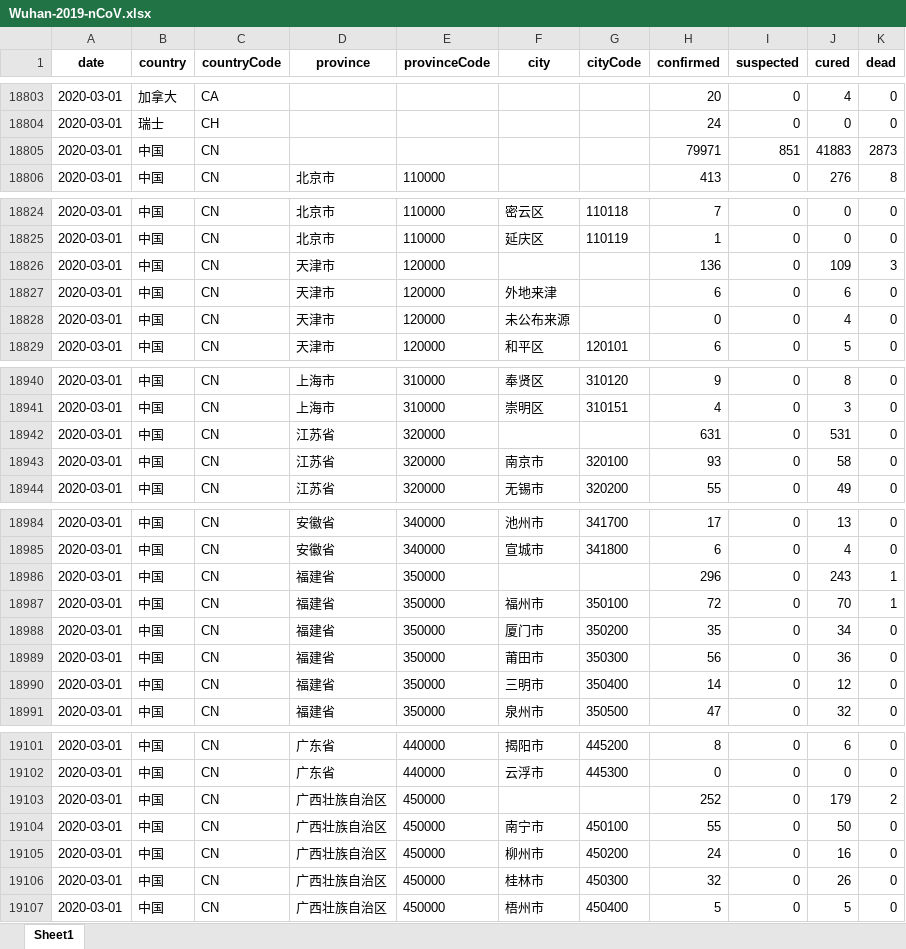
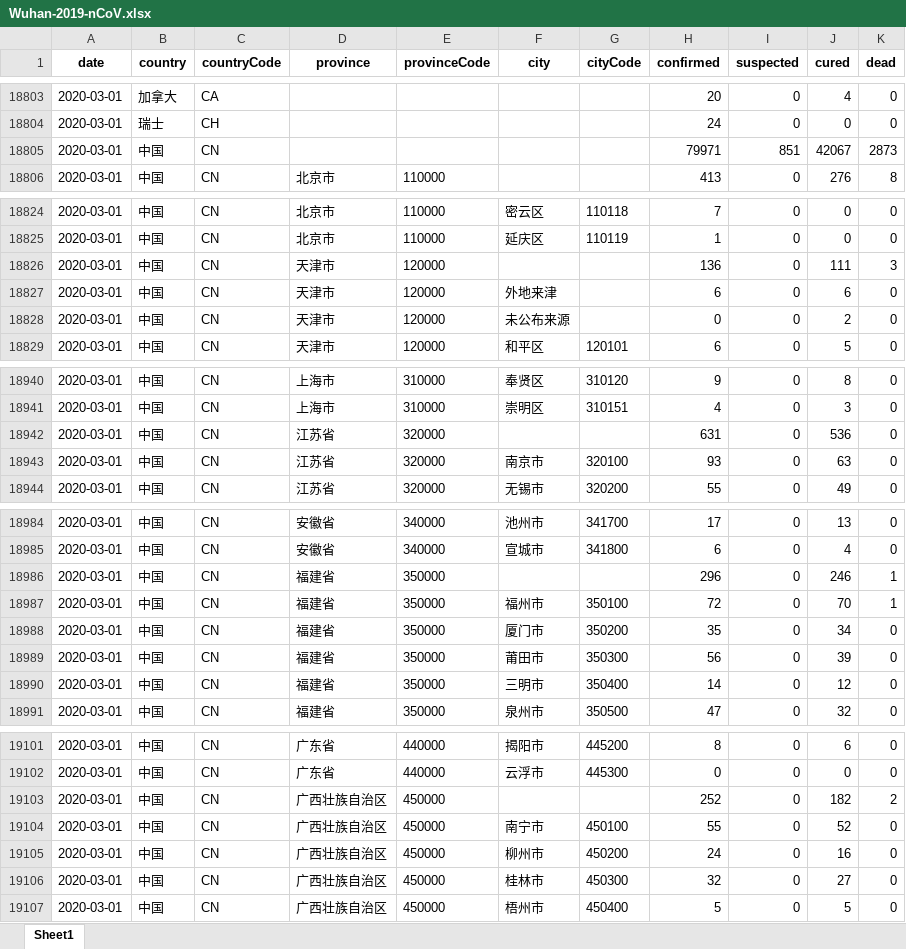
Before and after one commit to canghailan/Wuhan-2019-nCoV, an Excel workbook: Wuhan-2019-nCoV.xlsx, sheet Sheet1, drawn as a sheet; only a part is shown, gaps mark what is left out; values as stored, in another font and other column widths than the file's, no borders; the diff covers the shown part only; the diff names each change by its address in the sheet, - before the commit and + after, or states it on an @@ line.

```diff
--- a/Wuhan-2019-nCoV.xlsx (sheet Sheet1)
+++ b/Wuhan-2019-nCoV.xlsx (sheet Sheet1)
-J18805 (cured): 41883
+J18805 (cured): 42067
-J18826 (cured): 109
+J18826 (cured): 111
-J18828 (cured): 4
+J18828 (cured): 2
-J18942 (cured): 531
+J18942 (cured): 536
-J18943 (cured): 58
+J18943 (cured): 63
-J18986 (cured): 243
+J18986 (cured): 246
-J18989 (cured): 36
+J18989 (cured): 39
-J19103 (cured): 179
+J19103 (cured): 182
-J19104 (cured): 50
+J19104 (cured): 52
-J19106 (cured): 26
+J19106 (cured): 27
```
Also changed, not shown: 7 edited cells elsewhere in this sheet, 2 other files.
